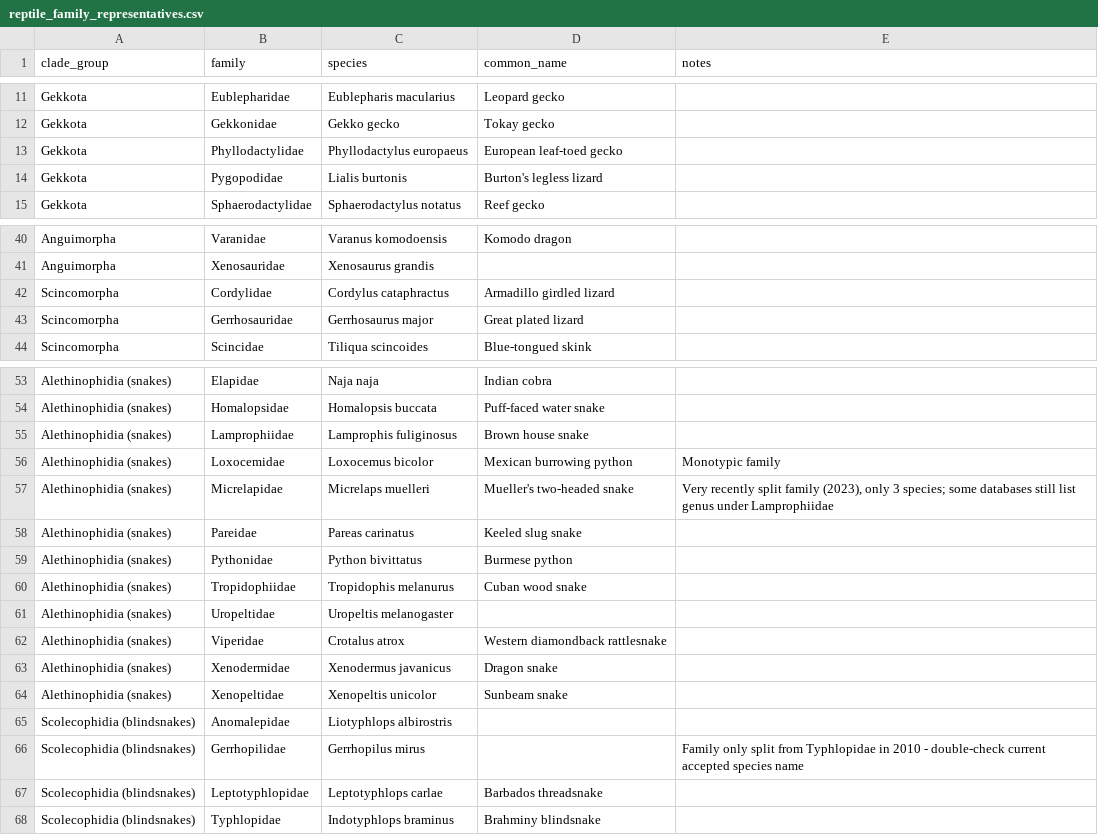
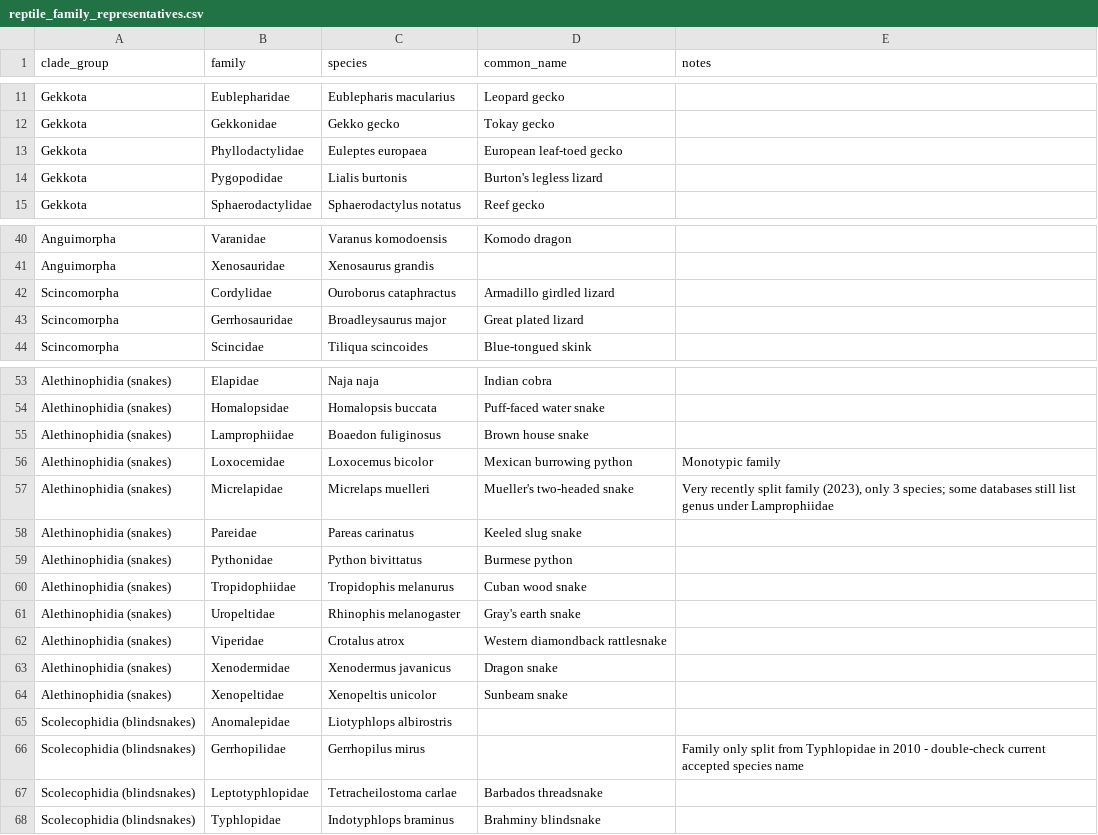
Before and after one commit to sarv198/Animalia, a CSV file: animalia-backend/data/curated/reptile_family_representatives.csv, drawn as a sheet; only a part is shown, gaps mark what is left out.

```diff
--- a/animalia-backend/data/curated/reptile_family_representatives.csv
+++ b/animalia-backend/data/curated/reptile_family_representatives.csv
@@ -12,3 +12,3 @@ Gekkota,Eublepharidae,Eublepharis macularius,Leopard gecko,
 Gekkota,Gekkonidae,Gekko gecko,Tokay gecko,
-Gekkota,Phyllodactylidae,Phyllodactylus europaeus,European leaf-toed gecko,
+Gekkota,Phyllodactylidae,Euleptes europaea,European leaf-toed gecko,
 Gekkota,Pygopodidae,Lialis burtonis,Burton's legless lizard,
@@ -41,4 +41,4 @@ Anguimorpha,Varanidae,Varanus komodoensis,Komodo dragon,
 Anguimorpha,Xenosauridae,Xenosaurus grandis,,
-Scincomorpha,Cordylidae,Cordylus cataphractus,Armadillo girdled lizard,
-Scincomorpha,Gerrhosauridae,Gerrhosaurus major,Great plated lizard,
+Scincomorpha,Cordylidae,Ouroborus cataphractus,Armadillo girdled lizard,
+Scincomorpha,Gerrhosauridae,Broadleysaurus major,Great plated lizard,
 Scincomorpha,Scincidae,Tiliqua scincoides,Blue-tongued skink,
@@ -54,3 +54,3 @@ Alethinophidia (snakes),Elapidae,Naja naja,Indian cobra,
 Alethinophidia (snakes),Homalopsidae,Homalopsis buccata,Puff-faced water snake,
-Alethinophidia (snakes),Lamprophiidae,Lamprophis fuliginosus,Brown house snake,
+Alethinophidia (snakes),Lamprophiidae,Boaedon fuliginosus,Brown house snake,
 Alethinophidia (snakes),Loxocemidae,Loxocemus bicolor,Mexican burrowing python,Monotypic family
@@ -60,3 +60,3 @@ Alethinophidia (snakes),Pythonidae,Python bivittatus,Burmese python,
 Alethinophidia (snakes),Tropidophiidae,Tropidophis melanurus,Cuban wood snake,
-Alethinophidia (snakes),Uropeltidae,Uropeltis melanogaster,,
+Alethinophidia (snakes),Uropeltidae,Rhinophis melanogaster,Gray's earth snake,
 Alethinophidia (snakes),Viperidae,Crotalus atrox,Western diamondback rattlesnake,
@@ -66,3 +66,3 @@ Scolecophidia (blindsnakes),Anomalepidae,Liotyphlops albirostris,,
 Scolecophidia (blindsnakes),Gerrhopilidae,Gerrhopilus mirus,,"Family only split from Typhlopidae in 2010 - double-check current accepted species name"
-Scolecophidia (blindsnakes),Leptotyphlopidae,Leptotyphlops carlae,Barbados threadsnake,
+Scolecophidia (blindsnakes),Leptotyphlopidae,Tetracheilostoma carlae,Barbados threadsnake,
 Scolecophidia (blindsnakes),Typhlopidae,Indotyphlops braminus,Brahminy blindsnake,
```
Also changed, not shown: animalia-backend/species_crossref.csv, 3 other files.
